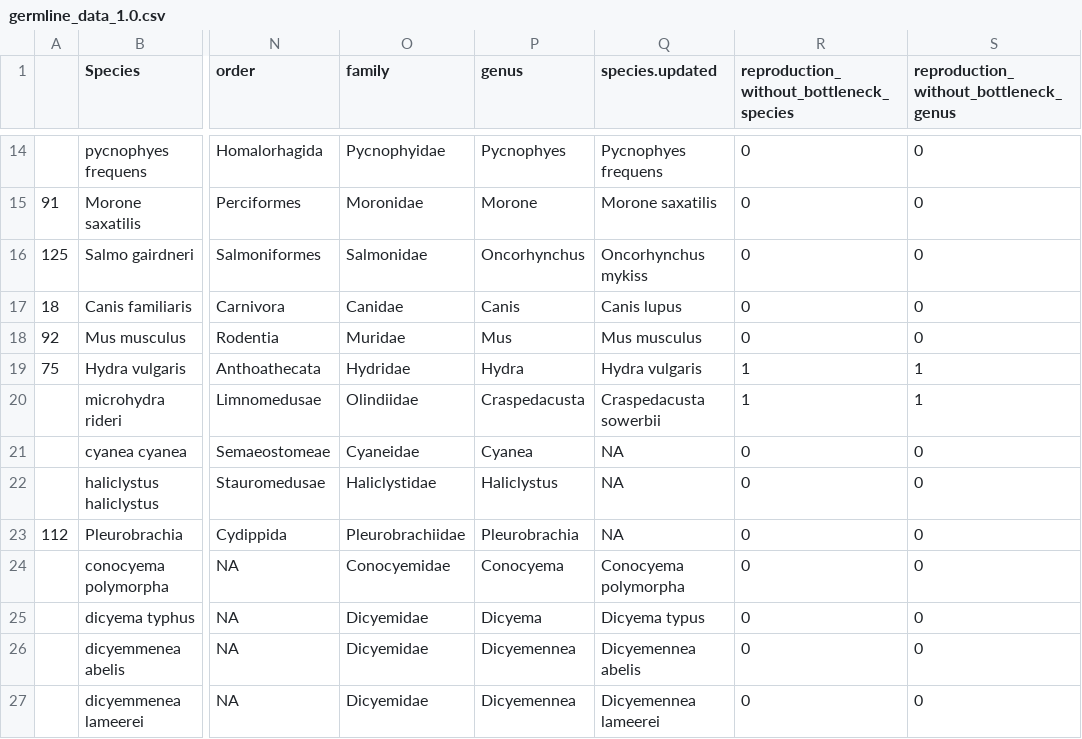
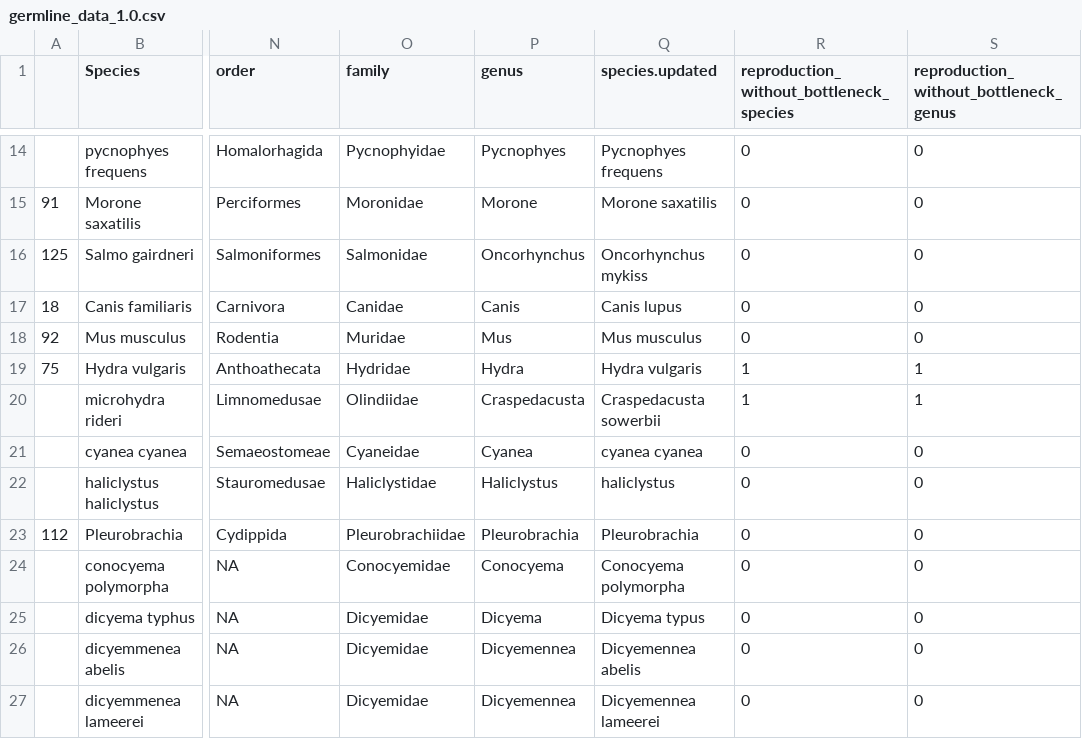
Before and after one commit to jackhowe-bio/complexity_project, a CSV file: germline_data_1.0.csv, drawn as a sheet; only a part is shown, gaps mark what is left out; the diff names each change by its address in the sheet, - before the commit and + after, or states it on an @@ line.

Commit message:
made the animal tree work, 2 could not be found, cyanea in wrong place

```diff
--- a/germline_data_1.0.csv
+++ b/germline_data_1.0.csv
-Q21 (species.updated): NA
+Q21 (species.updated): cyanea cyanea
-Q22 (species.updated): NA
+Q22 (species.updated): haliclystus
-Q23 (species.updated): NA
+Q23 (species.updated): Pleurobrachia
```
Also changed, not shown: 1 other file.
